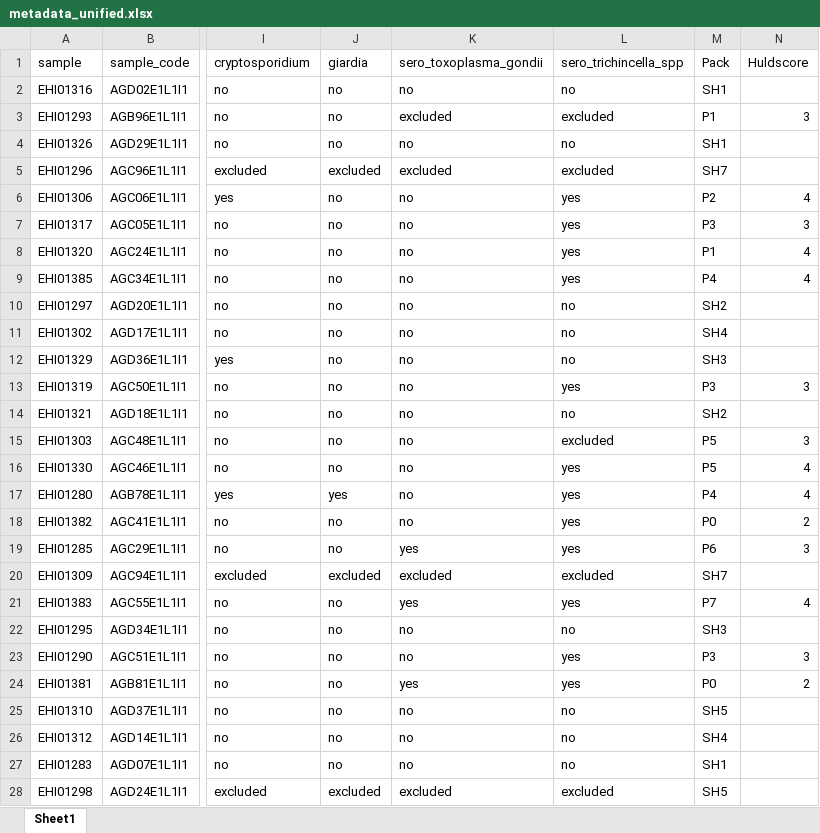
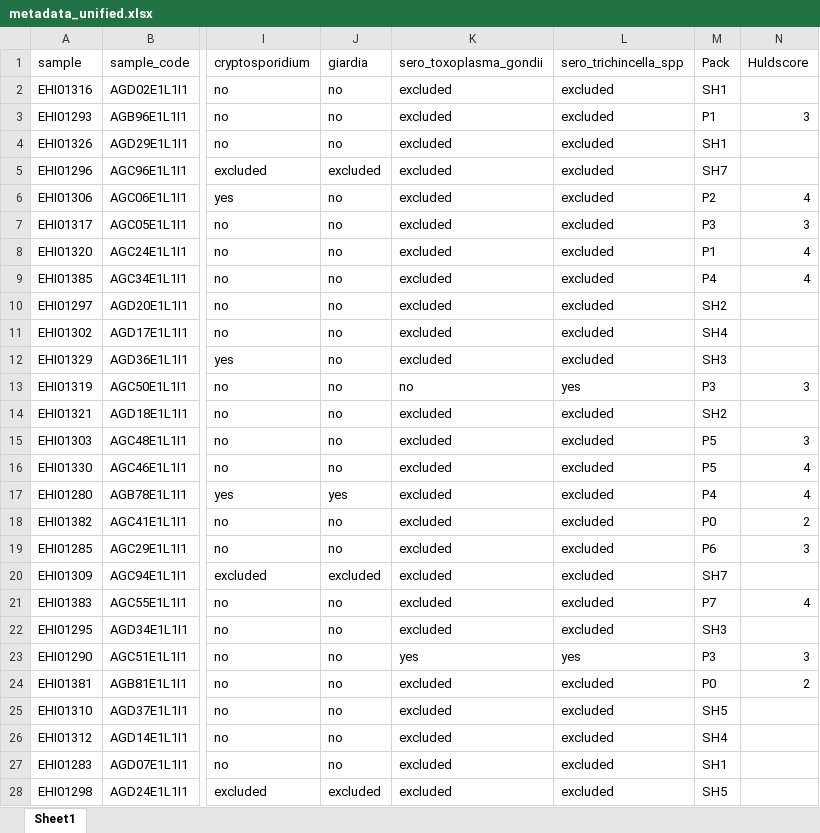
Before and after one commit to elsamkbrenner/Thesis, an Excel workbook: metadata_unified.xlsx, sheet Sheet1, drawn as a sheet; only a part is shown, gaps mark what is left out; values as stored, in another font and other column widths than the file's, no cell formats; the diff covers the shown part only; the diff names each change by its address in the sheet, - before the commit and + after, or states it on an @@ line.

Commit message:
updated seropositivity data from Pernille, attempted to fix data matrix to run adonis.

```diff
--- a/metadata_unified.xlsx (sheet Sheet1)
+++ b/metadata_unified.xlsx (sheet Sheet1)
-K2 (sero_toxoplasma_gondii): no
+K2 (sero_toxoplasma_gondii): excluded
-L2 (sero_trichincella_spp): no
+L2 (sero_trichincella_spp): excluded
-K4 (sero_toxoplasma_gondii): no
+K4 (sero_toxoplasma_gondii): excluded
-L4 (sero_trichincella_spp): no
+L4 (sero_trichincella_spp): excluded
-K6:K12 (sero_toxoplasma_gondii): no
+K6:K12 (sero_toxoplasma_gondii): excluded
-L6:L9 (sero_trichincella_spp): yes
+L6:L9 (sero_trichincella_spp): excluded
-L10:L12 (sero_trichincella_spp): no
+L10:L12 (sero_trichincella_spp): excluded
-K14:K18 (sero_toxoplasma_gondii): no
+K14:K18 (sero_toxoplasma_gondii): excluded
-L14 (sero_trichincella_spp): no
+L14 (sero_trichincella_spp): excluded
-L16:L19 (sero_trichincella_spp): yes
+L16:L19 (sero_trichincella_spp): excluded
-K19 (sero_toxoplasma_gondii): yes
+K19 (sero_toxoplasma_gondii): excluded
-K21 (sero_toxoplasma_gondii): yes
+K21 (sero_toxoplasma_gondii): excluded
-L21 (sero_trichincella_spp): yes
+L21 (sero_trichincella_spp): excluded
-K22 (sero_toxoplasma_gondii): no
+K22 (sero_toxoplasma_gondii): excluded
-L22 (sero_trichincella_spp): no
+L22 (sero_trichincella_spp): excluded
-K23 (sero_toxoplasma_gondii): no
+K23 (sero_toxoplasma_gondii): yes
-K24 (sero_toxoplasma_gondii): yes
+K24 (sero_toxoplasma_gondii): excluded
-L24 (sero_trichincella_spp): yes
+L24 (sero_trichincella_spp): excluded
-K25:K27 (sero_toxoplasma_gondii): no
+K25:K27 (sero_toxoplasma_gondii): excluded
-L25:L27 (sero_trichincella_spp): no
+L25:L27 (sero_trichincella_spp): excluded
```
Also changed, not shown: 56 edited cells elsewhere in this sheet, cell formats, 1 other file.
